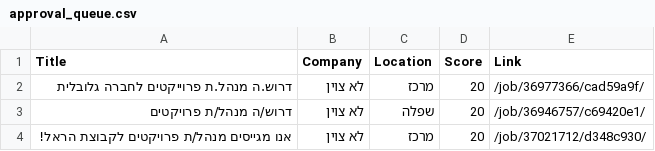
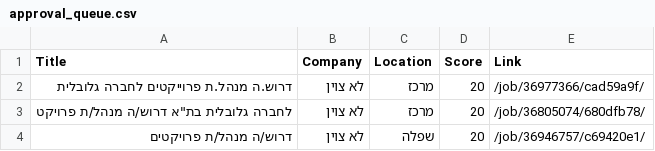
Before and after one commit to itamarw26-ctrl/agent-job, a CSV file: output/approval_queue.csv, drawn as a sheet; removed rows and columns are numbered as before the commit, all else as after; the diff names each change by its address in the sheet, - before the commit and + after, or states it on an @@ line.

```diff
--- a/output/approval_queue.csv
+++ b/output/approval_queue.csv
+row 3: לחברה גלובלית בת"א דרוש/ה מנהל/ת פרויקט | לא צוין | מרכז | 20 | /job/36805074/680dfb78/
-row 4: אנו מגייסים מנהל/ת פרויקטים לקבוצת הראל! | לא צוין | מרכז | 20 | /job/37021712/d348c930/
```
